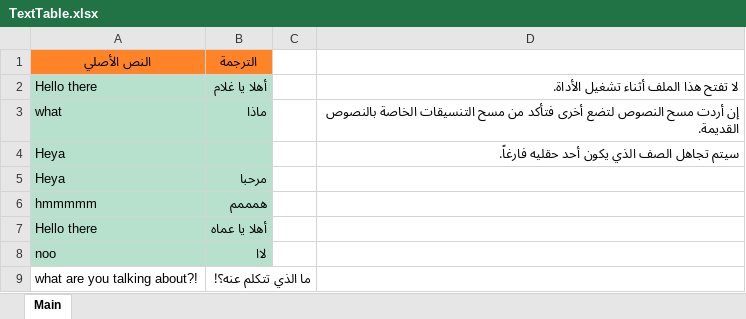
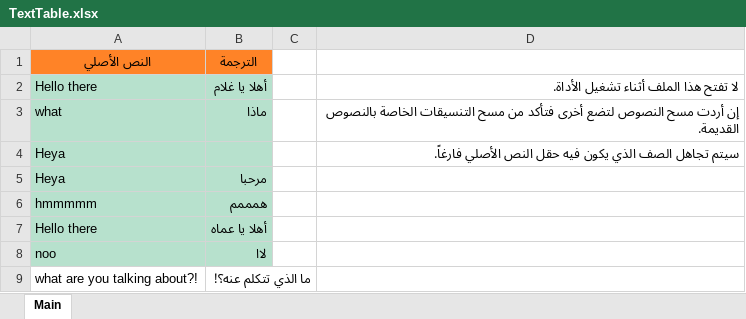
Before and after one commit to asgore-undertale/Asgore-Studio, an Excel workbook: OtherFiles/TextTable.xlsx, sheet Main, drawn as a sheet; values as stored, in another font and other column widths than the file's, no borders; the diff names each change by its address in the sheet, - before the commit and + after, or states it on an @@ line.

```diff
--- a/OtherFiles/TextTable.xlsx (sheet Main)
+++ b/OtherFiles/TextTable.xlsx (sheet Main)
-D4: …الذي يكون أحد حقليه فارغاً.
+D4: …الذي يكون فيه حقل النص الأصلي فارغاً.
```
Also changed, not shown: 3 other files.
